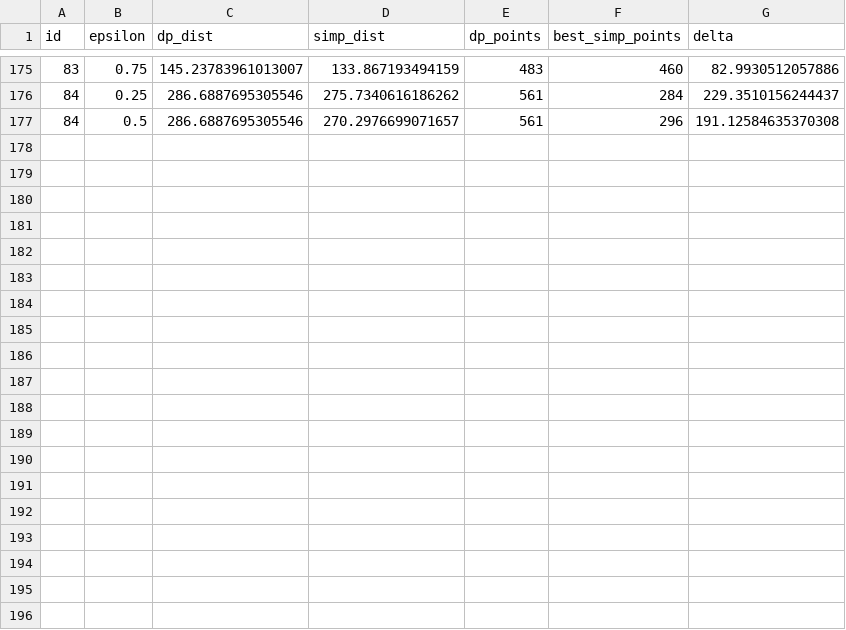
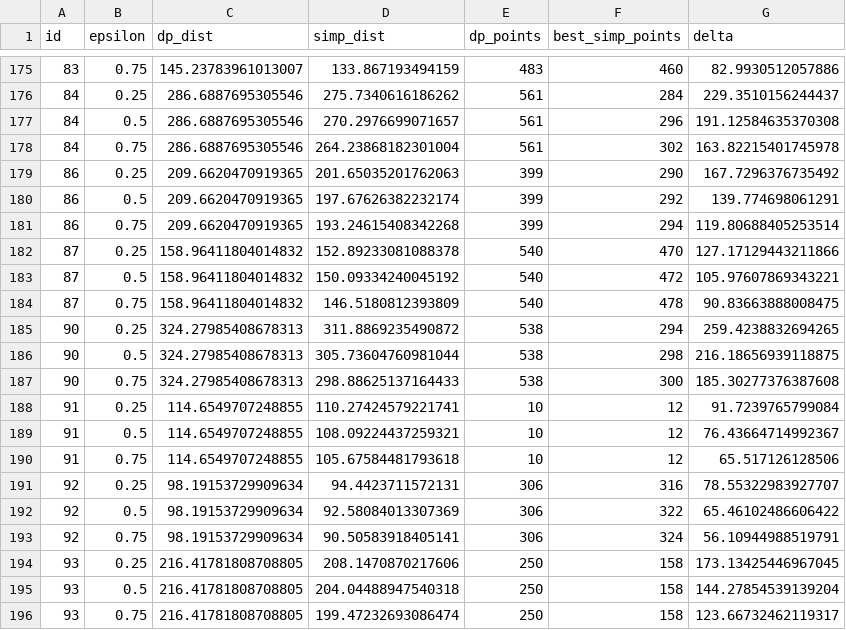
Before and after one commit to yeungsinchun/Simplification-of-Trajectory-Streams, a CSV file: minimize_points.csv, drawn as a sheet; only a part is shown, gaps mark what is left out; the diff names each change by its address in the sheet, - before the commit and + after, or states it on an @@ line.

```diff
--- a/minimize_points.csv
+++ b/minimize_points.csv
+row 178: 84 | 0.75 | 286.6887695305546 | 264.23868182301004 | 561 | 302 | 163.82215401745978
+row 179: 86 | 0.25 | 209.6620470919365 | 201.65035201762063 | 399 | 290 | 167.7296376735492
+row 180: 86 | 0.5 | 209.6620470919365 | 197.67626382232174 | 399 | 292 | 139.774698061291
+row 181: 86 | 0.75 | 209.6620470919365 | 193.24615408342268 | 399 | 294 | 119.80688405253514
+row 182: 87 | 0.25 | 158.96411804014832 | 152.89233081088378 | 540 | 470 | 127.17129443211866
+row 183: 87 | 0.5 | 158.96411804014832 | 150.09334240045192 | 540 | 472 | 105.97607869343221
+row 184: 87 | 0.75 | 158.96411804014832 | 146.5180812393809 | 540 | 478 | 90.83663888008475
+row 185: 90 | 0.25 | 324.27985408678313 | 311.8869235490872 | 538 | 294 | 259.4238832694265
+row 186: 90 | 0.5 | 324.27985408678313 | 305.73604760981044 | 538 | 298 | 216.18656939118875
+row 187: 90 | 0.75 | 324.27985408678313 | 298.88625137164433 | 538 | 300 | 185.30277376387608
+row 188: 91 | 0.25 | 114.6549707248855 | 110.27424579221741 | 10 | 12 | 91.7239765799084
+row 189: 91 | 0.5 | 114.6549707248855 | 108.09224437259321 | 10 | 12 | 76.43664714992367
+row 190: 91 | 0.75 | 114.6549707248855 | 105.67584481793618 | 10 | 12 | 65.517126128506
+row 191: 92 | 0.25 | 98.19153729909634 | 94.4423711572131 | 306 | 316 | 78.55322983927707
+row 192: 92 | 0.5 | 98.19153729909634 | 92.58084013307369 | 306 | 322 | 65.46102486606422
+row 193: 92 | 0.75 | 98.19153729909634 | 90.50583918405141 | 306 | 324 | 56.10944988519791
+row 194: 93 | 0.25 | 216.41781808708805 | 208.1470870217606 | 250 | 158 | 173.13425446967045
+row 195: 93 | 0.5 | 216.41781808708805 | 204.04488947540318 | 250 | 158 | 144.27854539139204
+row 196: 93 | 0.75 | 216.41781808708805 | 199.47232693086474 | 250 | 158 | 123.66732462119317
```
Also changed, not shown: minimize_frechet.csv.
